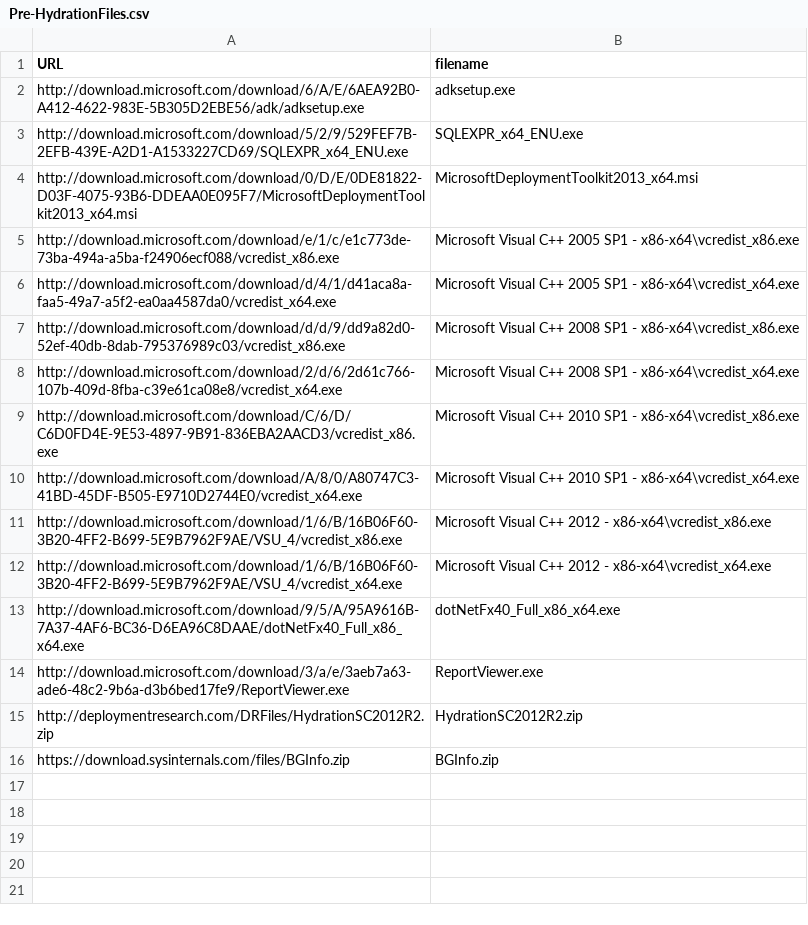
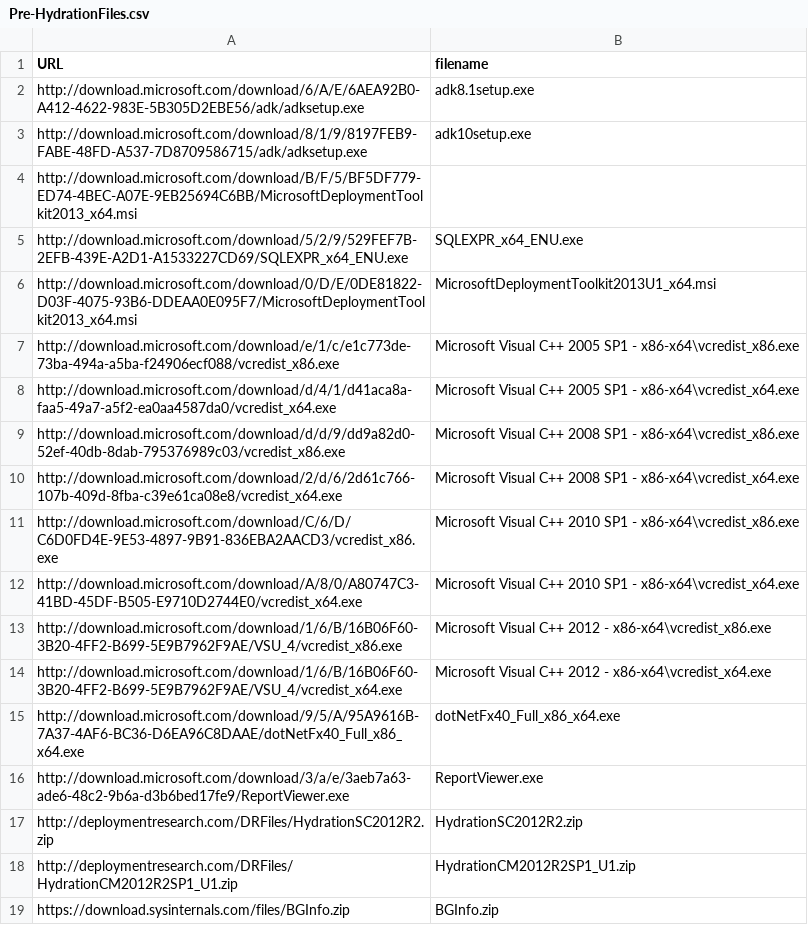
Before and after one commit to api0cradle/PowershellScripts, a CSV file: Hydration/Pre-HydrationFiles.csv, drawn as a sheet.

```diff
--- a/Hydration/Pre-HydrationFiles.csv
+++ b/Hydration/Pre-HydrationFiles.csv
@@ -1,5 +1,7 @@
 URL,filename
-http://download.microsoft.com/download/6/A/E/6AEA92B0-A412-4622-983E-5B305D2EBE56/adk/adksetup.exe,adksetup.exe
+http://download.microsoft.com/download/6/A/E/6AEA92B0-A412-4622-983E-5B305D2EBE56/adk/adksetup.exe,adk8.1setup.exe
+http://download.microsoft.com/download/8/1/9/8197FEB9-FABE-48FD-A537-7D8709586715/adk/adksetup.exe,adk10setup.exe
+http://download.microsoft.com/download/B/F/5/BF5DF779-ED74-4BEC-A07E-9EB25694C6BB/MicrosoftDeploymentToolkit2013_x64.msi
 http://download.microsoft.com/download/5/2/9/529FEF7B-2EFB-439E-A2D1-A1533227CD69/SQLEXPR_x64_ENU.exe,SQLEXPR_x64_ENU.exe
-http://download.microsoft.com/download/0/D/E/0DE81822-D03F-4075-93B6-DDEAA0E095F7/MicrosoftDeploymentToolkit2013_x64.msi,MicrosoftDeploymentToolkit2013_x64.msi
+http://download.microsoft.com/download/0/D/E/0DE81822-D03F-4075-93B6-DDEAA0E095F7/MicrosoftDeploymentToolkit2013_x64.msi,MicrosoftDeploymentToolkit2013U1_x64.msi
 http://download.microsoft.com/download/e/1/c/e1c773de-73ba-494a-a5ba-f24906ecf088/vcredist_x86.exe,Microsoft Visual C++ 2005 SP1 - x86-x64\vcredist_x86.exe
@@ -15,2 +17,3 @@ http://download.microsoft.com/download/3/a/e/3aeb7a63-ade6-48c2-9b6a-d3b6bed17fe
 http://deploymentresearch.com/DRFiles/HydrationSC2012R2.zip,HydrationSC2012R2.zip
+http://deploymentresearch.com/DRFiles/HydrationCM2012R2SP1_U1.zip,HydrationCM2012R2SP1_U1.zip
 https://download.sysinternals.com/files/BGInfo.zip,BGInfo.zip
```
Also changed, not shown: 2 other files.
